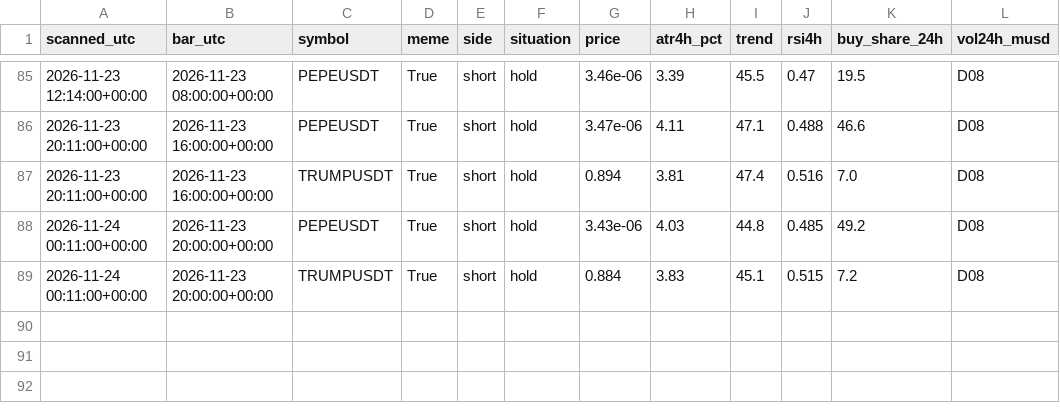
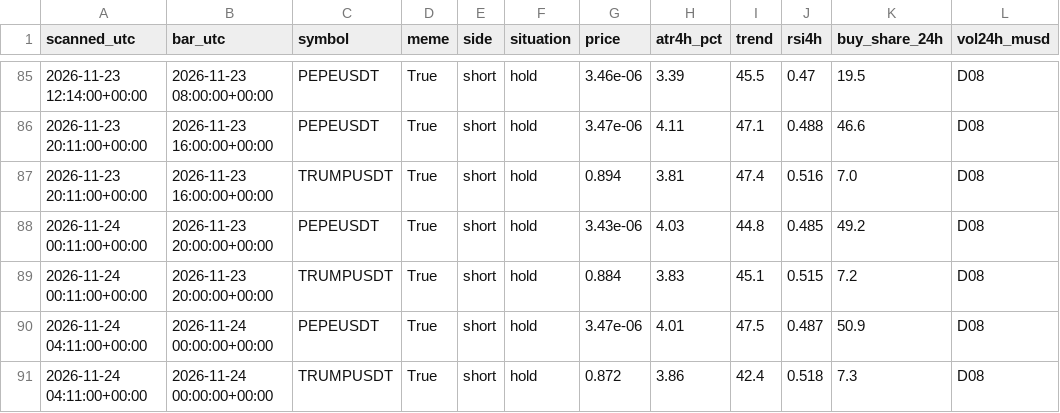
Before and after one commit to atwirabih01-creator/my-first-project, a CSV file: trading/journal/candidates.csv, drawn as a sheet; only a part is shown, gaps mark what is left out.

```diff
--- a/trading/journal/candidates.csv
+++ b/trading/journal/candidates.csv
@@ -89 +89,3 @@ scanned_utc,bar_utc,symbol,meme,side,situation,price,atr4h_pct,trend,rsi4h,buy_s
 2026-11-24 00:11:00+00:00,2026-11-23 20:00:00+00:00,TRUMPUSDT,True,short,hold,0.884,3.83,45.1,0.515,7.2,D08
+2026-11-24 04:11:00+00:00,2026-11-24 00:00:00+00:00,PEPEUSDT,True,short,hold,3.47e-06,4.01,47.5,0.487,50.9,D08
+2026-11-24 04:11:00+00:00,2026-11-24 00:00:00+00:00,TRUMPUSDT,True,short,hold,0.872,3.86,42.4,0.518,7.3,D08
```
Also changed, not shown: 5 other files.
